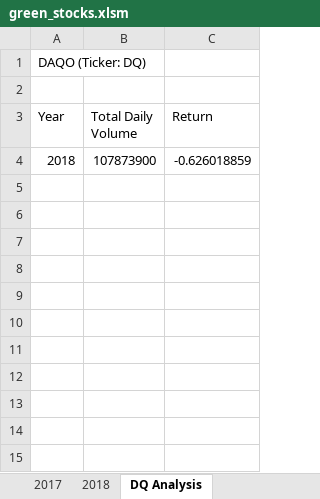
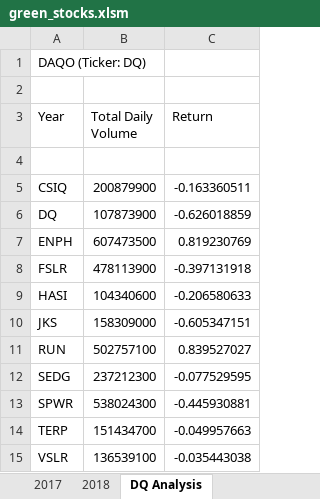
Before and after one commit to shrouqalulaime/Stock_analysis, an Excel workbook: green_stocks.xlsm, sheet DQ Analysis, drawn as a sheet; values as stored, in another font and other column widths than the file's, no borders; addresses are those after the commit; the diff names each change by its address in the sheet, - before the commit and + after, or states it on an @@ line.

Commit message:
Add files via upload

```diff
--- a/green_stocks.xlsm (sheet DQ Analysis)
+++ b/green_stocks.xlsm (sheet DQ Analysis)
+row 4: (empty)
+row 5: CSIQ | 200879900 | -0.163360511
-A6 (Year): 2018
+A6 (Year): DQ
+row 7: ENPH | 607473500 | 0.819230769
+row 8: FSLR | 478113900 | -0.397131918
+row 9: HASI | 104340600 | -0.206580633
+row 10: JKS | 158309000 | -0.605347151
+row 11: RUN | 502757100 | 0.839527027
+row 12: SEDG | 237212300 | -0.077529595
+row 13: SPWR | 538024300 | -0.445930881
+row 14: TERP | 151434700 | -0.049957663
+row 15: VSLR | 136539100 | -0.035443038
```
Also changed, not shown: other sheet tabs.
